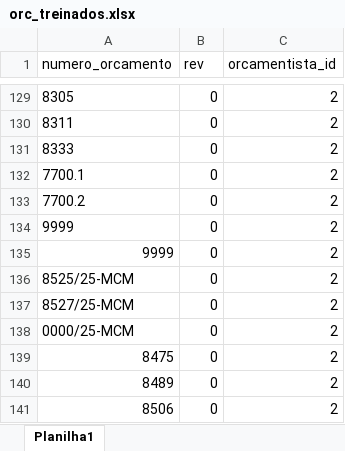
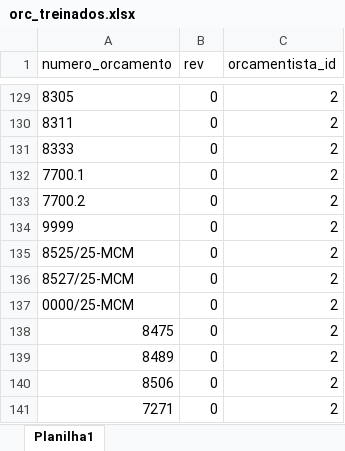
Before and after one commit to VitorFSRodrigues/ML_Standard_Laravel, an Excel workbook: database/seeders/StdSeeders/orc_treinados.xlsx, sheet Planilha1, drawn as a sheet; only a part is shown, gaps mark what is left out; the shorter side is filled out with more unchanged rows; values as stored, in another font and other column widths than the file's, no borders; removed rows and columns are numbered as before the commit, all else as after; the diff covers the shown part only; the diff names each change by its address in the sheet, - before the commit and + after, or states it on an @@ line.

```diff
--- a/database/seeders/StdSeeders/orc_treinados.xlsx (sheet Planilha1)
+++ b/database/seeders/StdSeeders/orc_treinados.xlsx (sheet Planilha1)
-row 135: 9999 | 0 | 2
```
Also changed, not shown: 32 added rows elsewhere in this sheet, 16 other files.
